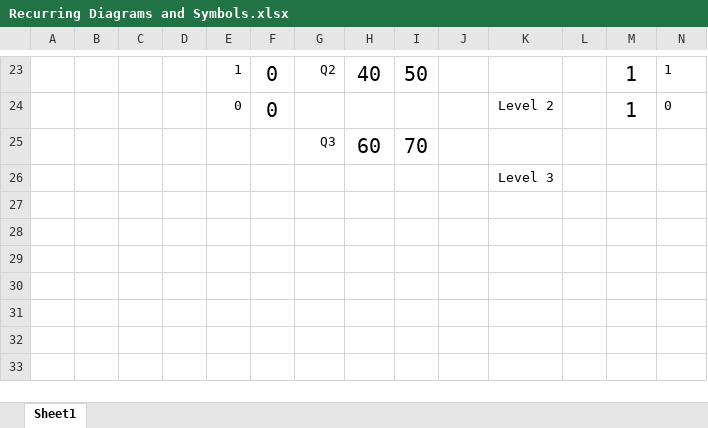
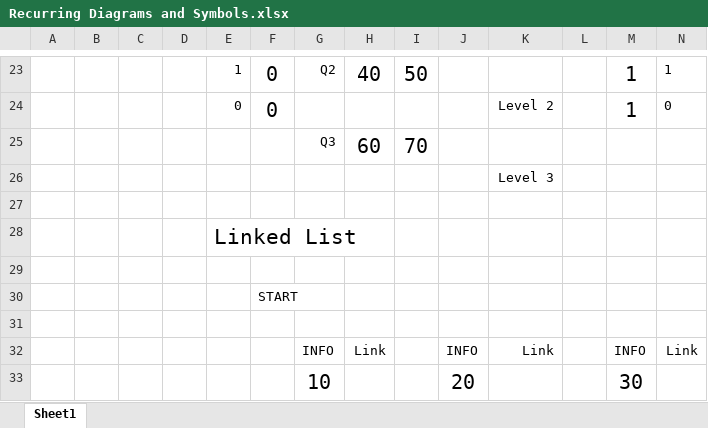
Before and after one commit to deathsstrokeofficial/3rdSemester, an Excel workbook: DS and Algo/Recurring Diagrams and Symbols.xlsx, sheet Sheet1, drawn as a sheet; only a part is shown, gaps mark what is left out; values as stored, in another font and other column widths than the file's, no borders; charts and pictures not drawn; rows hold the shown columns only; the diff names each change by its address in the sheet, - before the commit and + after, or states it on an @@ line.

```diff
--- a/DS and Algo/Recurring Diagrams and Symbols.xlsx (sheet Sheet1)
+++ b/DS and Algo/Recurring Diagrams and Symbols.xlsx (sheet Sheet1)
+row 27: (empty)
+row 28:  |  |  |  | Linked List
+row 29: (empty)
+row 30:  |  |  |  |  | START
+row 31: (empty)
+row 32:  |  |  |  |  |  | INFO | Link |  | INFO | Link |  | INFO | Link
+row 33:  |  |  |  |  |  | 10 |  |  | 20 |  |  | 30
```
Also changed, not shown: charts or pictures, 12 other files.
